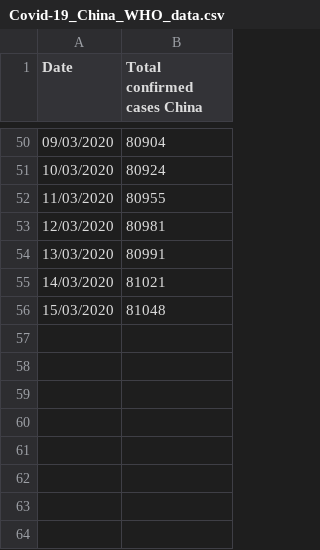
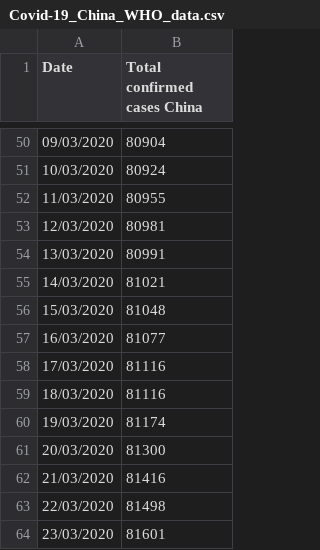
Before and after one commit to GParolini/covid-19, a CSV file: Covid-19_China_WHO_data.csv, drawn as a sheet; only a part is shown, gaps mark what is left out; the diff names each change by its address in the sheet, - before the commit and + after, or states it on an @@ line.

```diff
--- a/Covid-19_China_WHO_data.csv
+++ b/Covid-19_China_WHO_data.csv
+row 57: 16/03/2020 | 81077
+row 58: 17/03/2020 | 81116
+row 59: 18/03/2020 | 81116
+row 60: 19/03/2020 | 81174
+row 61: 20/03/2020 | 81300
+row 62: 21/03/2020 | 81416
+row 63: 22/03/2020 | 81498
+row 64: 23/03/2020 | 81601
```
Also changed, not shown: Covid-19_Italy_WHO_data.csv, 2 other files.
